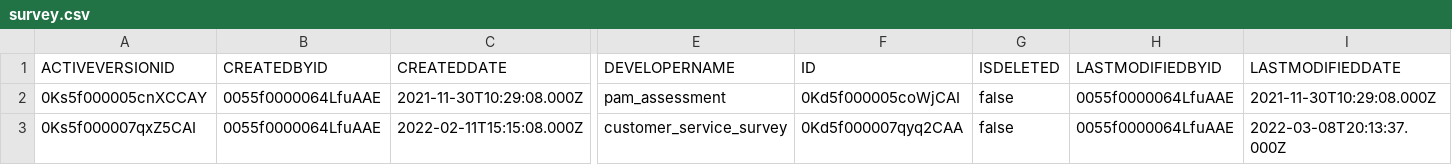
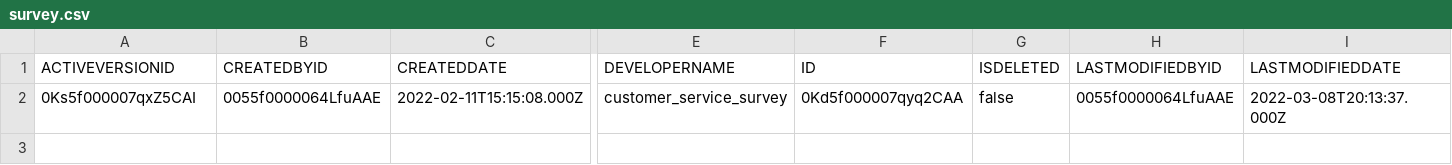
Before and after one commit to lchristenbury/HealthCloudAcceleratorContactCenter, a CSV file: survey.csv, drawn as a sheet; only a part is shown, gaps mark what is left out; rows hold the shown columns only; the diff names each change by its address in the sheet, - before the commit and + after, or states it on an @@ line.

Commit message:
Update survey.csv

```diff
--- a/survey.csv
+++ b/survey.csv
-row 2: 0Ks5f000005cnXCCAY | 0055f0000064LfuAAE | 2021-11-30T10:29:08.000Z | pam_assessment | 0Kd5f000005coWjCAI | false | 0055f0000064LfuAAE | 2021-11-30T10:29:08.000Z
```
